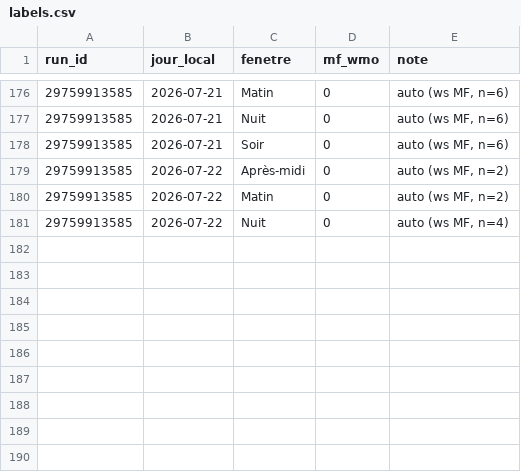
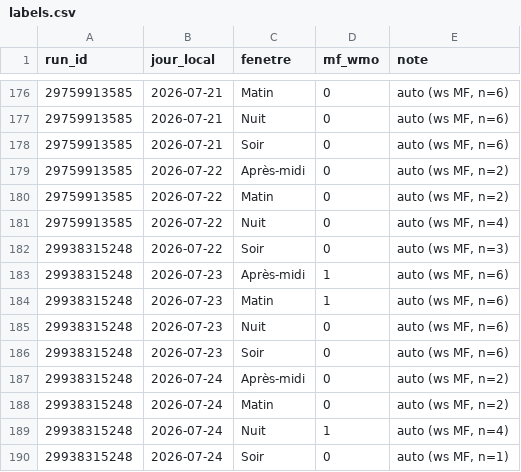
Before and after one commit to atantet/meteo, a CSV file: data/calibration/labels.csv, drawn as a sheet; only a part is shown, gaps mark what is left out.

```diff
--- a/data/calibration/labels.csv
+++ b/data/calibration/labels.csv
@@ -181 +181,10 @@ run_id,jour_local,fenetre,mf_wmo,note
 29759913585,2026-07-22,Nuit,0,"auto (ws MF, n=4)"
+29938315248,2026-07-22,Soir,0,"auto (ws MF, n=3)"
+29938315248,2026-07-23,Après-midi,1,"auto (ws MF, n=6)"
+29938315248,2026-07-23,Matin,1,"auto (ws MF, n=6)"
+29938315248,2026-07-23,Nuit,0,"auto (ws MF, n=6)"
+29938315248,2026-07-23,Soir,0,"auto (ws MF, n=6)"
+29938315248,2026-07-24,Après-midi,0,"auto (ws MF, n=2)"
+29938315248,2026-07-24,Matin,0,"auto (ws MF, n=2)"
+29938315248,2026-07-24,Nuit,1,"auto (ws MF, n=4)"
+29938315248,2026-07-24,Soir,0,"auto (ws MF, n=1)"
```
Also changed, not shown: data/calibration/dataset.csv.
